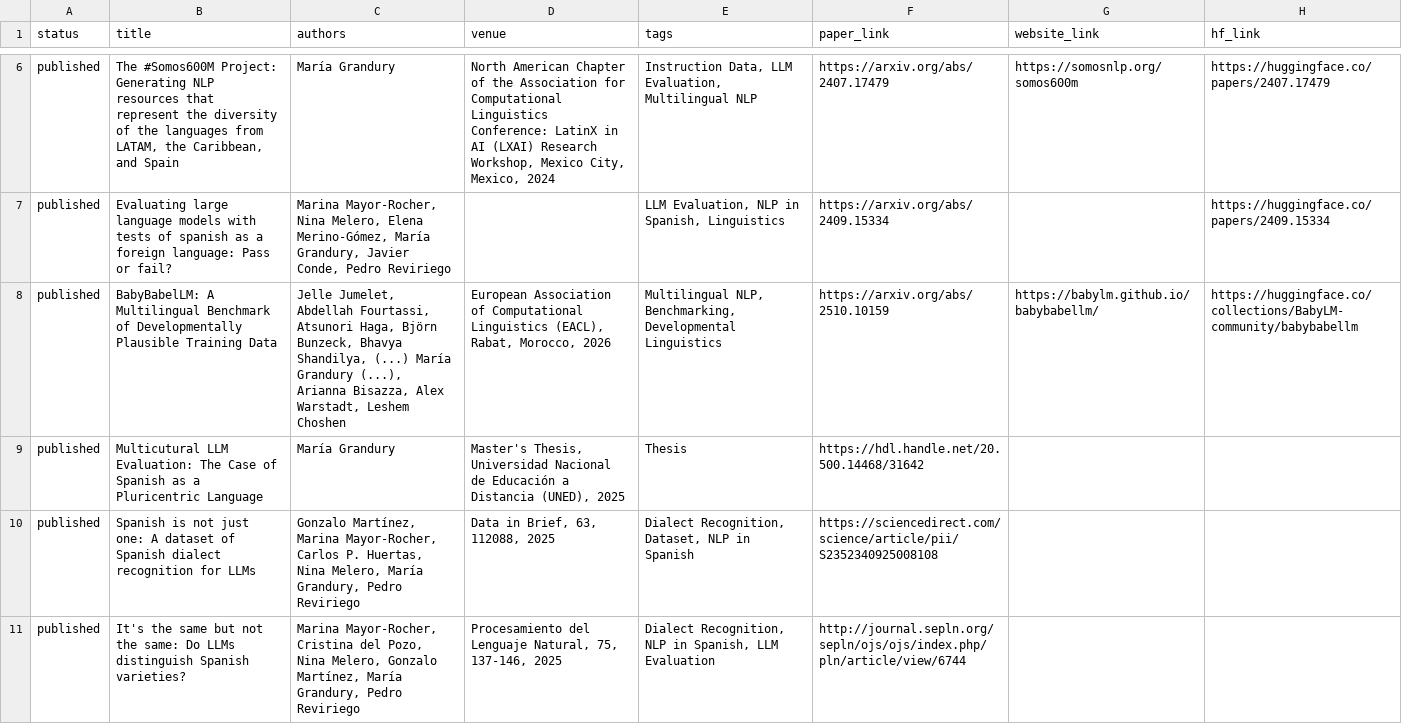
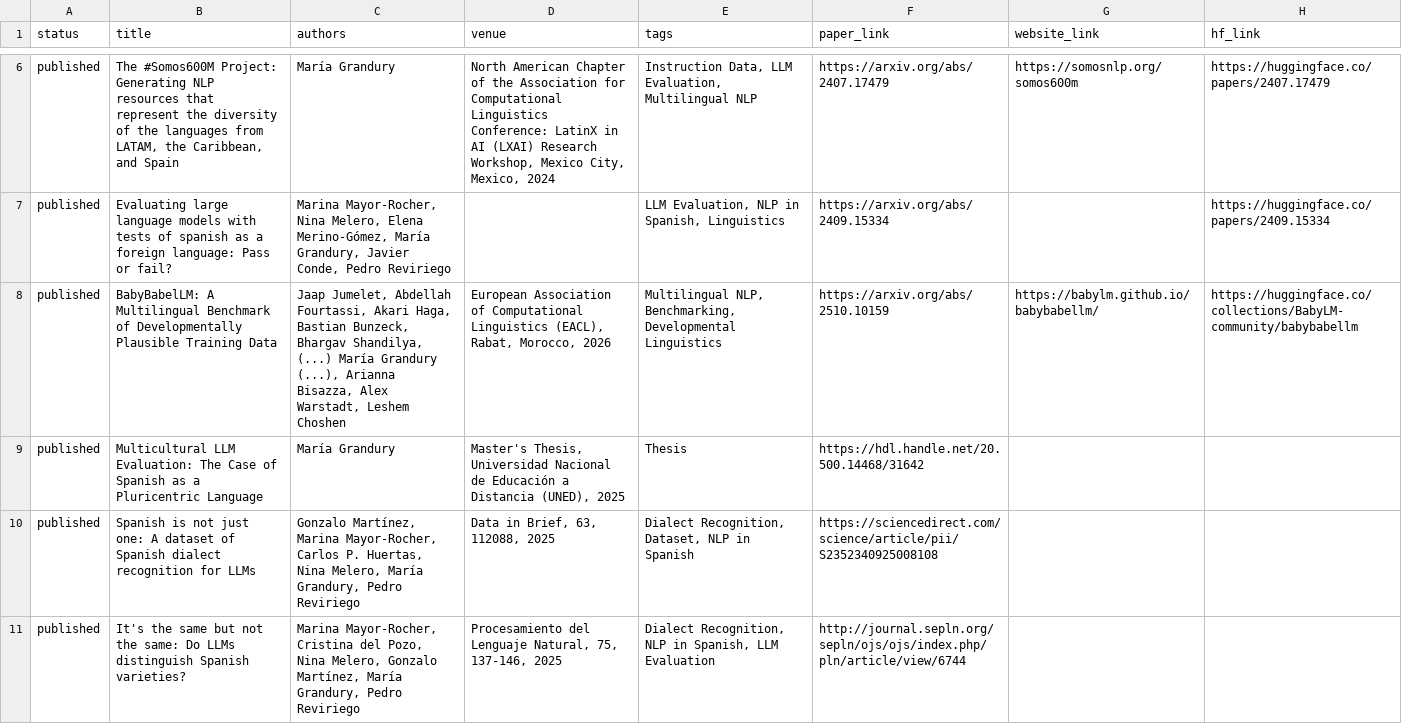
Before and after one commit to mariagrandury/mariagrandury.github.io, a CSV file: public/data/papers.csv, drawn as a sheet; only a part is shown, gaps mark what is left out; the diff covers the shown part only; the diff names each change by its address in the sheet, - before the commit and + after, or states it on an @@ line.

```diff
--- a/public/data/papers.csv
+++ b/public/data/papers.csv
-C8 (authors): Jelle Jumelet, Abdellah Fourtassi, Atsunori Haga, Björn Bunzeck, Bhavya Shandilya, (...)…
+C8 (authors): Jaap Jumelet, Abdellah Fourtassi, Akari Haga, Bastian Bunzeck, Bhargav Shandilya, (...)…
-B9 (title): Multicutural LLM Evaluation:…
+B9 (title): Multicultural LLM Evaluation:…
```
Also changed, not shown: 4 edited cells elsewhere in this file.
